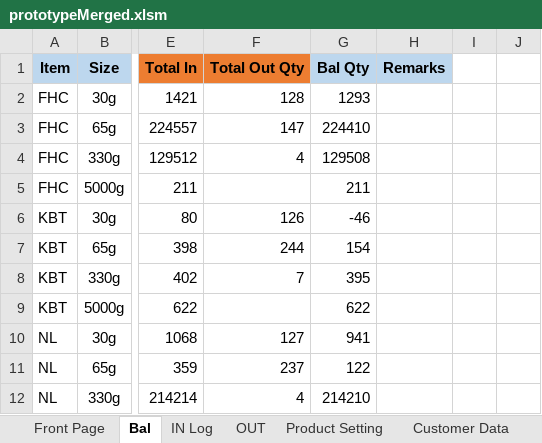
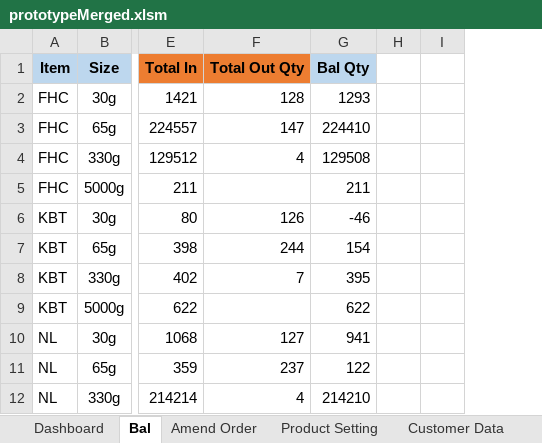
Before and after one commit to TKG-IT-team/Inventory-System, an Excel workbook: prototypeMerged.xlsm, sheet Bal, drawn as a sheet; only a part is shown, gaps mark what is left out; values as stored, in another font and other column widths than the file's, no borders; charts and pictures and conditional formats not drawn; the diff names each change by its address in the sheet, - before the commit and + after, or states it on an @@ line.

Commit message:
Relink Dashboard

```diff
--- a/prototypeMerged.xlsm (sheet Bal)
+++ b/prototypeMerged.xlsm (sheet Bal)
-sheet tab: Front Page
+sheet tab: Dashboard
-sheet tab: IN Log
-sheet tab: OUT
-column H (Remarks), empty
```
Also changed, not shown: sheet Amend Order, sheet Dashboard, sheet Combined Data, other sheet tabs, hidden cells, charts or pictures.
